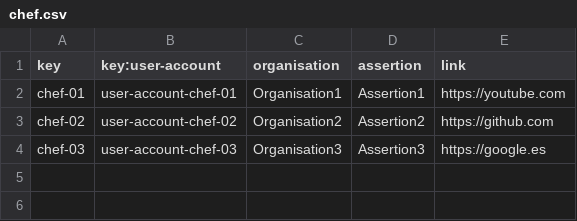
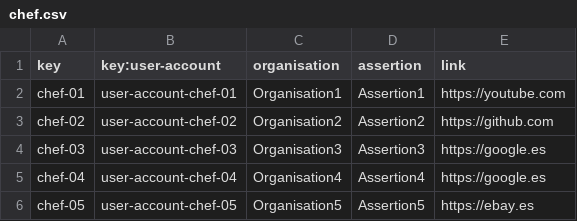
Before and after one commit to antsolismir/Acme-Recipes-Individual, a CSV file: src/main/webapp/WEB-INF/resources/sample-data/chef.csv, drawn as a sheet.

```diff
--- a/src/main/webapp/WEB-INF/resources/sample-data/chef.csv
+++ b/src/main/webapp/WEB-INF/resources/sample-data/chef.csv
@@ -4 +4,3 @@ chef-02,user-account-chef-02,Organisation2,Assertion2,https://github.com
 chef-03,user-account-chef-03,Organisation3,Assertion3,https://google.es
+chef-04,user-account-chef-04,Organisation4,Assertion4,https://google.es
+chef-05,user-account-chef-05,Organisation5,Assertion5,https://ebay.es
```
Also changed, not shown: src/main/webapp/WEB-INF/resources/sample-data/epicure.csv, src/main/webapp/WEB-INF/resources/sample-data/peep.csv, 5 other files.
